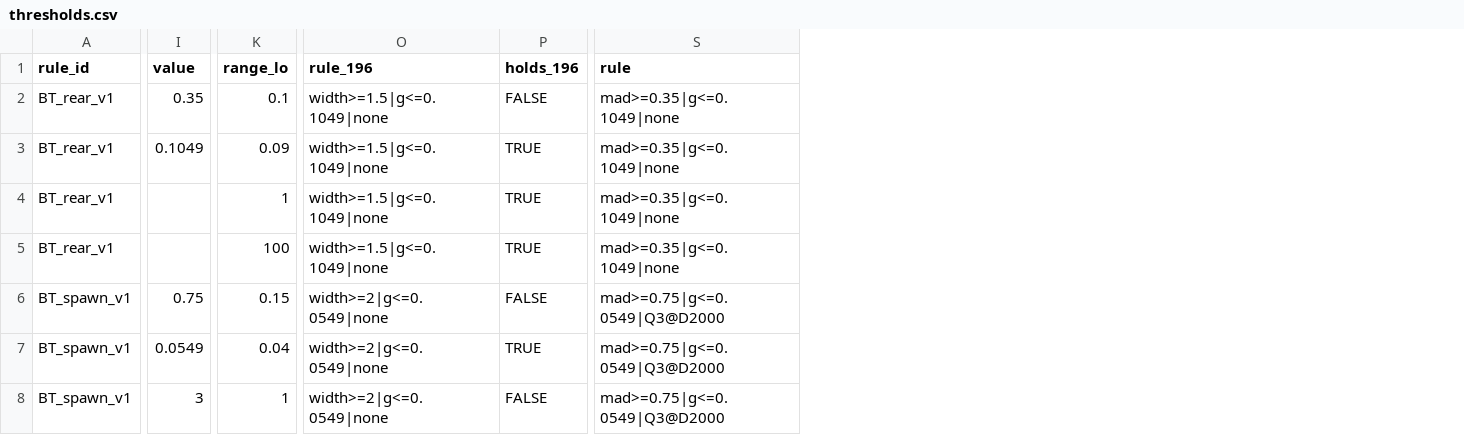
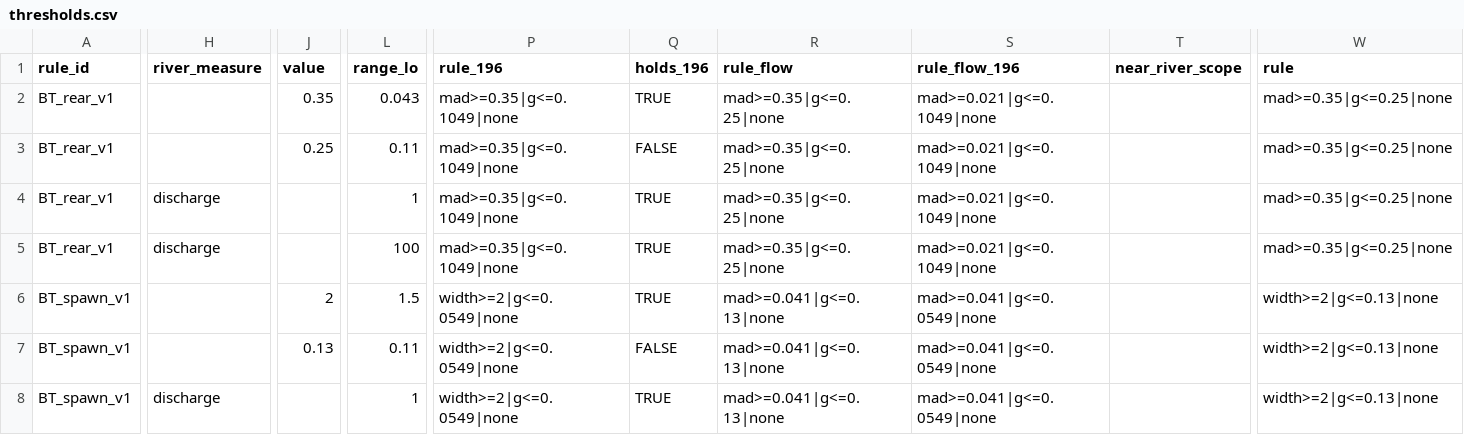
Before and after one commit to NewGraphEnvironment/knowledge, a CSV file: data/thresholds.csv, drawn as a sheet; only a part is shown, gaps mark what is left out; addresses are those after the commit; the diff covers the shown part only; the diff names each change by its address in the sheet, - before the commit and + after, or states it on an @@ line.

```diff
--- a/data/thresholds.csv
+++ b/data/thresholds.csv
+column H (river_measure), rows 4-8: discharge | discharge |  |  | discharge
+column R (rule_flow), rows 2-8: mad>=0.35|g<=0.25|none | mad>=0.35|g<=0.25|none | mad>=0.35|g<=0.25|none | mad>=0.35|g<=0.25|none | mad>=0.041|g<=0.13|none | mad>=0.041|g<=0.13|none | mad>=0.041|g<=0.13|none
+column S (rule_flow_196), rows 2-8: mad>=0.021|g<=0.1049|none | mad>=0.021|g<=0.1049|none | mad>=0.021|g<=0.1049|none | mad>=0.021|g<=0.1049|none | mad>=0.041|g<=0.0549|none | mad>=0.041|g<=0.0549|none | mad>=0.041|g<=0.0549|none
+column T (near_river_scope), empty
-L2 (range_lo): 0.1
+L2 (range_lo): 0.043
-P2:P5 (rule_196): width>=1.5|g<=0.1049|none
+P2:P5 (rule_196): mad>=0.35|g<=0.1049|none
-Q2 (holds_196): FALSE
+Q2 (holds_196): TRUE
-W2:W5 (rule): mad>=0.35|g<=0.1049|none
+W2:W5 (rule): mad>=0.35|g<=0.25|none
-J3 (value): 0.1049
+J3 (value): 0.25
-L3 (range_lo): 0.09
+L3 (range_lo): 0.11
-Q3 (holds_196): TRUE
+Q3 (holds_196): FALSE
-J6 (value): 0.75
+J6 (value): 2
-L6 (range_lo): 0.15
+L6 (range_lo): 1.5
-Q6 (holds_196): FALSE
+Q6 (holds_196): TRUE
-W6:W8 (rule): mad>=0.75|g<=0.0549|Q3@D2000
+W6:W8 (rule): width>=2|g<=0.13|none
-J7 (value): 0.0549
+J7 (value): 0.13
-L7 (range_lo): 0.04
+L7 (range_lo): 0.11
-Q7 (holds_196): TRUE
+Q7 (holds_196): FALSE
-J8 (value): 3
+J8 (value): (empty)
-Q8 (holds_196): FALSE
+Q8 (holds_196): TRUE
```
Also changed, not shown: 99 edited cells elsewhere in this file, 15 other files.
